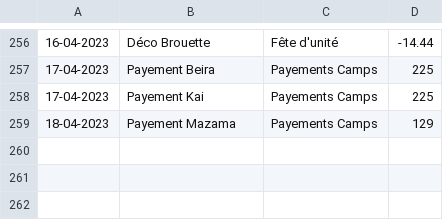
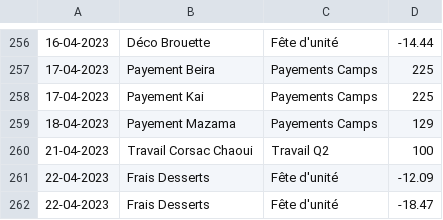
Before and after one commit to MaximeGodfriaux/ComptesPi2, a CSV file: csv_files/compte.csv, drawn as a sheet; only a part is shown, gaps mark what is left out; the diff names each change by its address in the sheet, - before the commit and + after, or states it on an @@ line.

```diff
--- a/csv_files/compte.csv
+++ b/csv_files/compte.csv
+row 260: 21-04-2023 | Travail Corsac Chaoui | Travail Q2 | 100
+row 261: 22-04-2023 | Frais Desserts | Fête d'unité | -12.09
+row 262: 22-04-2023 | Frais Desserts | Fête d'unité | -18.47
```
Also changed, not shown: csv_files/cash.csv, 9 other files.
